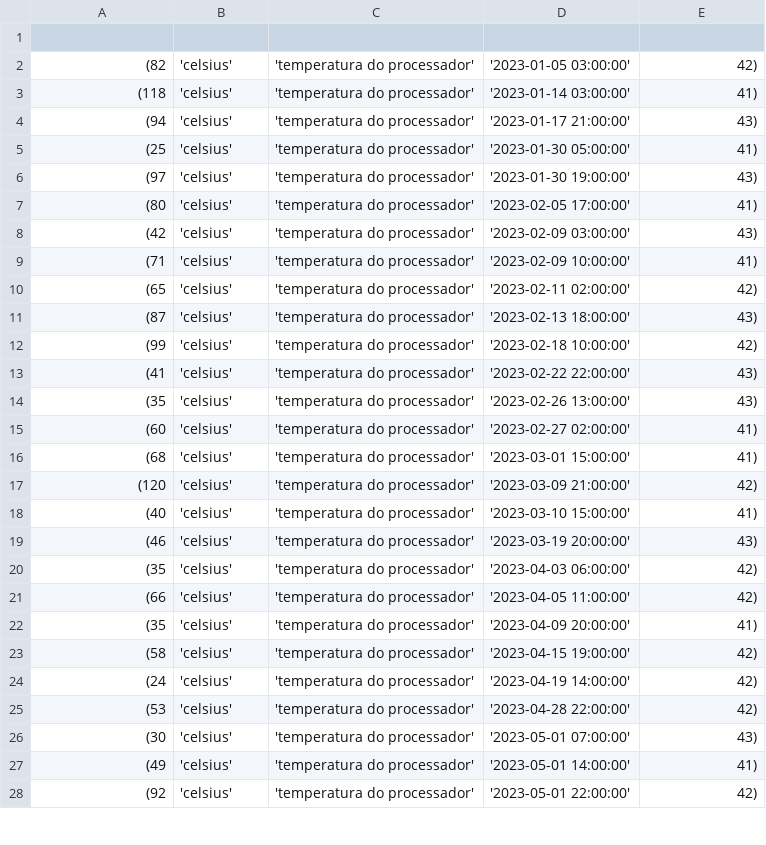
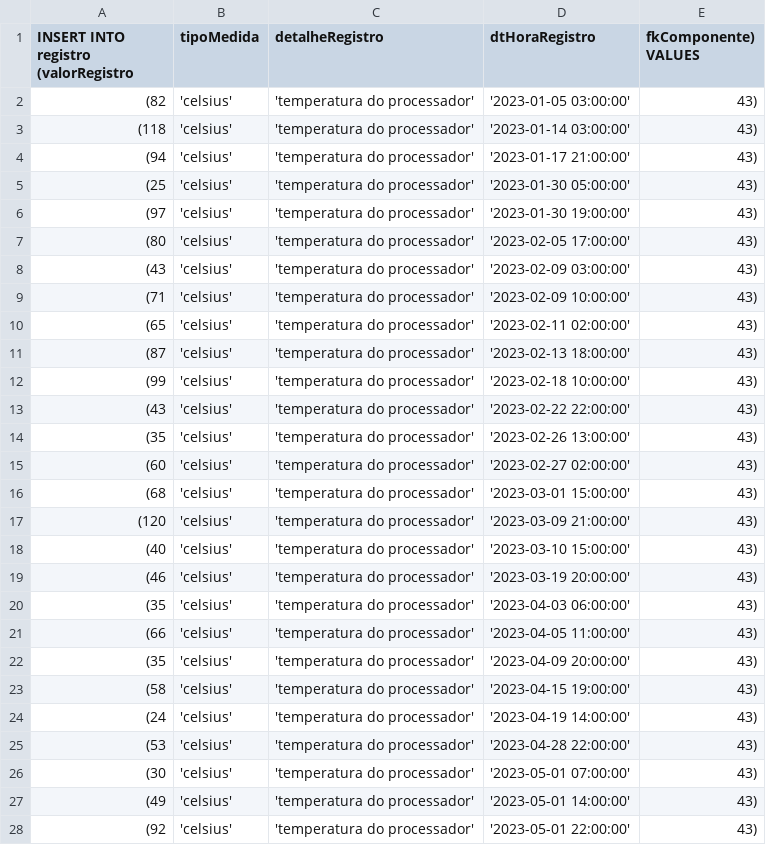
Before and after one commit to MEMORY-ANALYTICS/memory-analitics, a CSV file: banco_de_dados/registroTemp.csv, drawn as a sheet; only a part is shown; the diff covers the shown part only.

Commit message:
registro insert temp

```diff
--- a/banco_de_dados/registroTemp.csv
+++ b/banco_de_dados/registroTemp.csv
@@ -1,28 +1,28 @@
-
-(82,'celsius','temperatura do processador','2023-01-05 03:00:00',42),
-(118,'celsius','temperatura do processador','2023-01-14 03:00:00',41),
+INSERT INTO registro (valorRegistro, tipoMedida, detalheRegistro, dtHoraRegistro, fkComponente) VALUES
+(82,'celsius','temperatura do processador','2023-01-05 03:00:00',43),
+(118,'celsius','temperatura do processador','2023-01-14 03:00:00',43),
 (94,'celsius','temperatura do processador','2023-01-17 21:00:00',43),
-(25,'celsius','temperatura do processador','2023-01-30 05:00:00',41),
+(25,'celsius','temperatura do processador','2023-01-30 05:00:00',43),
  (97,'celsius','temperatura do processador','2023-01-30 19:00:00',43),
- (80,'celsius','temperatura do processador','2023-02-05 17:00:00',41),
- (42,'celsius','temperatura do processador','2023-02-09 03:00:00',43),
- (71,'celsius','temperatura do processador','2023-02-09 10:00:00',41),
- (65,'celsius','temperatura do processador','2023-02-11 02:00:00',42),
+ (80,'celsius','temperatura do processador','2023-02-05 17:00:00',43),
+ (43,'celsius','temperatura do processador','2023-02-09 03:00:00',43),
+ (71,'celsius','temperatura do processador','2023-02-09 10:00:00',43),
+ (65,'celsius','temperatura do processador','2023-02-11 02:00:00',43),
  (87,'celsius','temperatura do processador','2023-02-13 18:00:00',43),
- (99,'celsius','temperatura do processador','2023-02-18 10:00:00',42),
- (41,'celsius','temperatura do processador','2023-02-22 22:00:00',43),
+ (99,'celsius','temperatura do processador','2023-02-18 10:00:00',43),
+ (43,'celsius','temperatura do processador','2023-02-22 22:00:00',43),
  (35,'celsius','temperatura do processador','2023-02-26 13:00:00',43),
- (60,'celsius','temperatura do processador','2023-02-27 02:00:00',41),
- (68,'celsius','temperatura do processador','2023-03-01 15:00:00',41),
-(120,'celsius','temperatura do processador','2023-03-09 21:00:00',42),
- (40,'celsius','temperatura do processador','2023-03-10 15:00:00',41),
+ (60,'celsius','temperatura do processador','2023-02-27 02:00:00',43),
+ (68,'celsius','temperatura do processador','2023-03-01 15:00:00',43),
+(120,'celsius','temperatura do processador','2023-03-09 21:00:00',43),
+ (40,'celsius','temperatura do processador','2023-03-10 15:00:00',43),
  (46,'celsius','temperatura do processador','2023-03-19 20:00:00',43),
- (35,'celsius','temperatura do processador','2023-04-03 06:00:00',42),
- (66,'celsius','temperatura do processador','2023-04-05 11:00:00',42),
- (35,'celsius','temperatura do processador','2023-04-09 20:00:00',41),
- (58,'celsius','temperatura do processador','2023-04-15 19:00:00',42),
- (24,'celsius','temperatura do processador','2023-04-19 14:00:00',42),
- (53,'celsius','temperatura do processador','2023-04-28 22:00:00',42),
+ (35,'celsius','temperatura do processador','2023-04-03 06:00:00',43),
+ (66,'celsius','temperatura do processador','2023-04-05 11:00:00',43),
+ (35,'celsius','temperatura do processador','2023-04-09 20:00:00',43),
+ (58,'celsius','temperatura do processador','2023-04-15 19:00:00',43),
+ (24,'celsius','temperatura do processador','2023-04-19 14:00:00',43),
+ (53,'celsius','temperatura do processador','2023-04-28 22:00:00',43),
  (30,'celsius','temperatura do processador','2023-05-01 07:00:00',43),
- (49,'celsius','temperatura do processador','2023-05-01 14:00:00',41),
- (92,'celsius','temperatura do processador','2023-05-01 22:00:00',42),
+ (49,'celsius','temperatura do processador','2023-05-01 14:00:00',43),
+ (92,'celsius','temperatura do processador','2023-05-01 22:00:00',43),
```
Also changed, not shown: 4 added rows and 47 edited cells elsewhere in this file.
